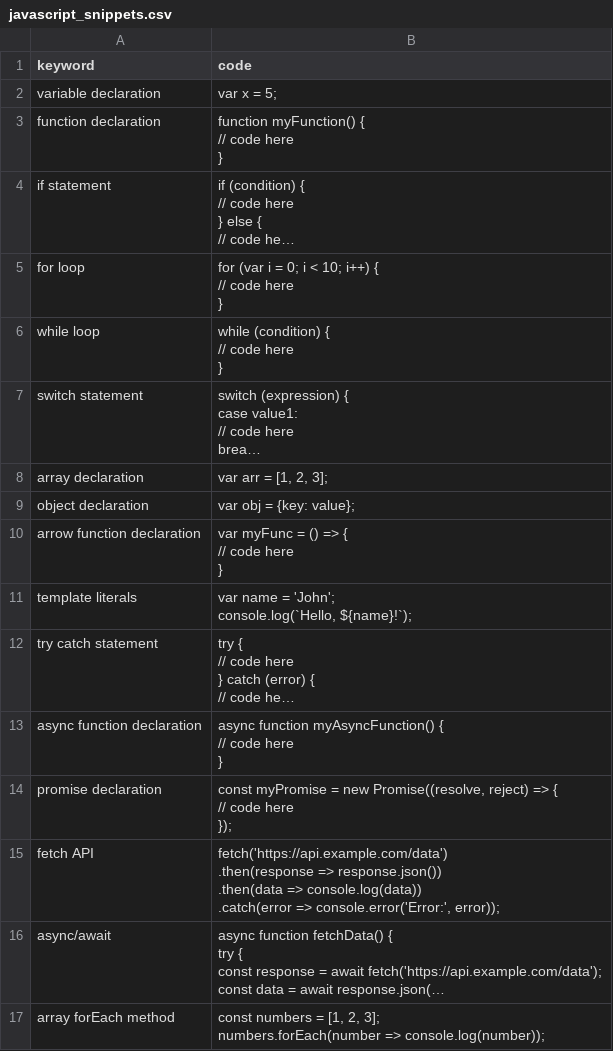
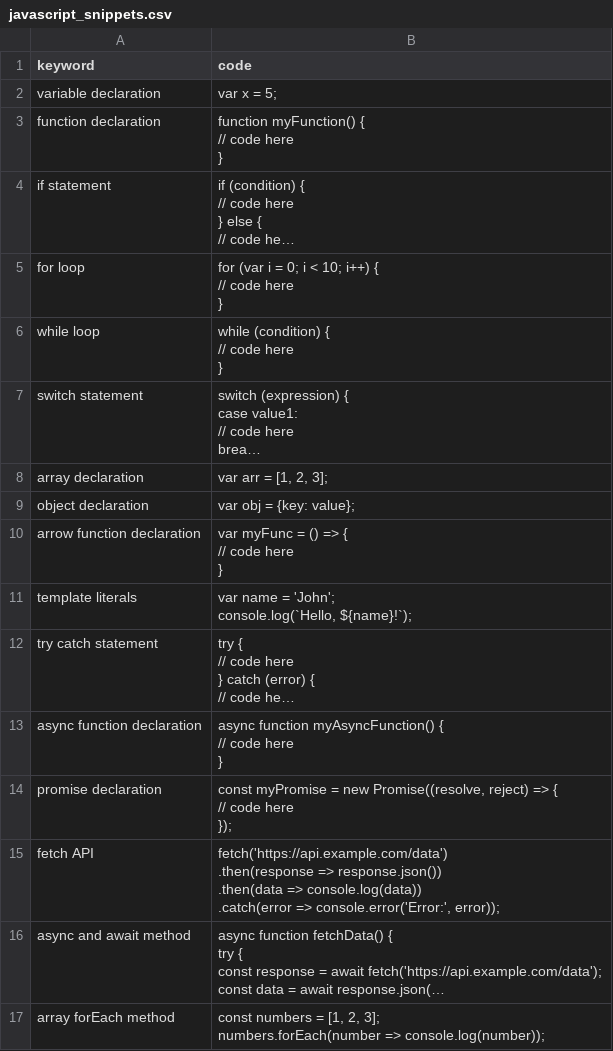
Before and after one commit to Saurabh-Rana17/Code-Gen-Model, a CSV file: javascript_snippets.csv, drawn as a sheet; long unchanged cells end in …; the diff names each change by its address in the sheet, - before the commit and + after, or states it on an @@ line.

```diff
--- a/javascript_snippets.csv
+++ b/javascript_snippets.csv
-A16 (keyword): async/await
+A16 (keyword): async and await method
```
Also changed, not shown: 2 other files.
